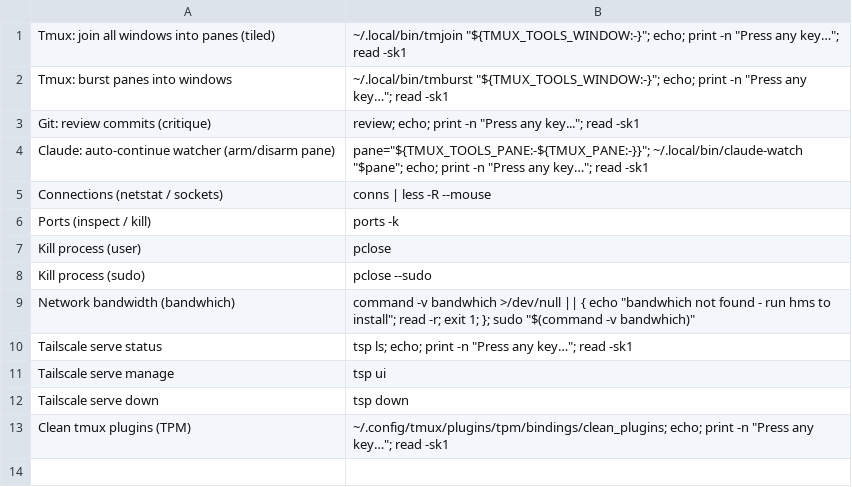
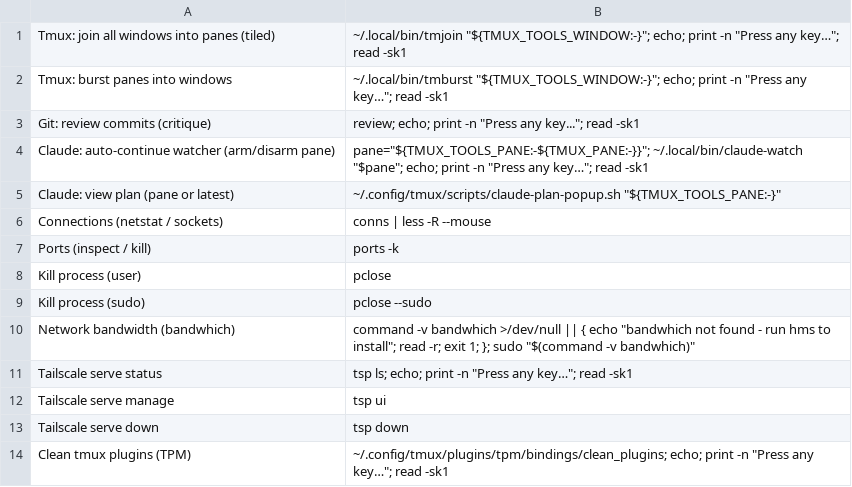
Before and after one commit to connorads/dotfiles, a TSV file: .config/tmux/tools.tsv, drawn as a sheet; the diff names each change by its address in the sheet, - before the commit and + after, or states it on an @@ line.

Commit message:
tmux: move Claude plan viewer into Tools launcher, free `prefix + i`
The plan viewer ran ~0 times as a dedicated key (7/6150 tracked binds), so
per the "0-use utilities live in prefix + T, not a key each" convention it
moves into tools.tsv and `i` is freed.

The Tools launcher already owns a popup TTY, so claude-plan-popup.sh no longer
spawns its own nested popup: it takes the originating pane id (TMUX_TOOLS_PANE),
resolves that pane's plan, and renders inline. Drops the --exec/preflight split.

```diff
--- a/.config/tmux/tools.tsv
+++ b/.config/tmux/tools.tsv
+row 5: Claude: view plan (pane or latest) | ~/.config/tmux/scripts/claude-plan-popup.sh "${TMUX_TOOLS_PANE:-}"
```
Also changed, not shown: 3 other files.
